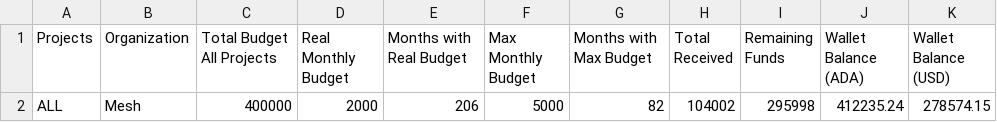
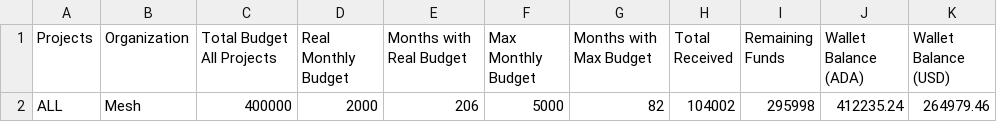
Before and after one commit to Andre-Diamond/proposal-tracker-template, a CSV file: data/global_financials.csv, drawn as a sheet.

```diff
--- a/data/global_financials.csv
+++ b/data/global_financials.csv
@@ -1,2 +1,2 @@
 Projects,Organization,Total Budget All Projects,Real Monthly Budget,Months with Real Budget,Max Monthly Budget,Months with Max Budget,Total Received,Remaining Funds,Wallet Balance (ADA),Wallet Balance (USD)
-ALL,Mesh,400000,2000,206,5000,82,104002,295998,412235.24,278574.15
+ALL,Mesh,400000,2000,206,5000,82,104002,295998,412235.24,264979.46
```
